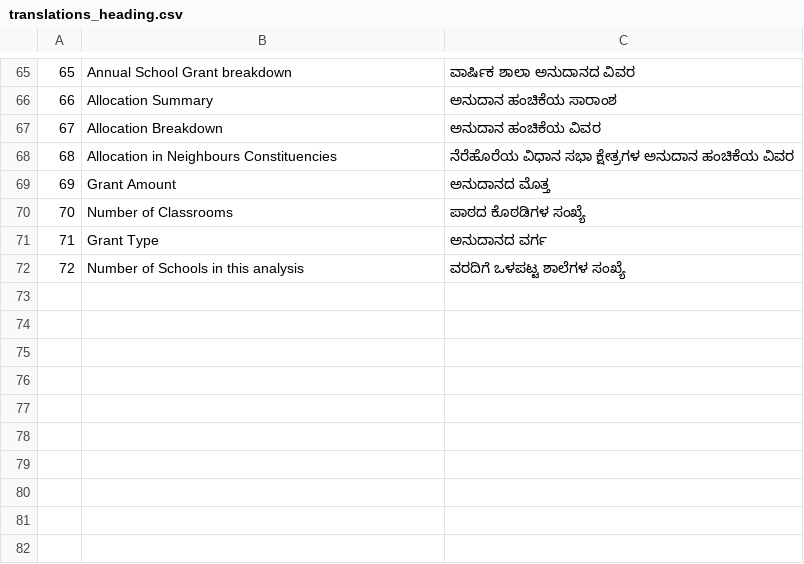
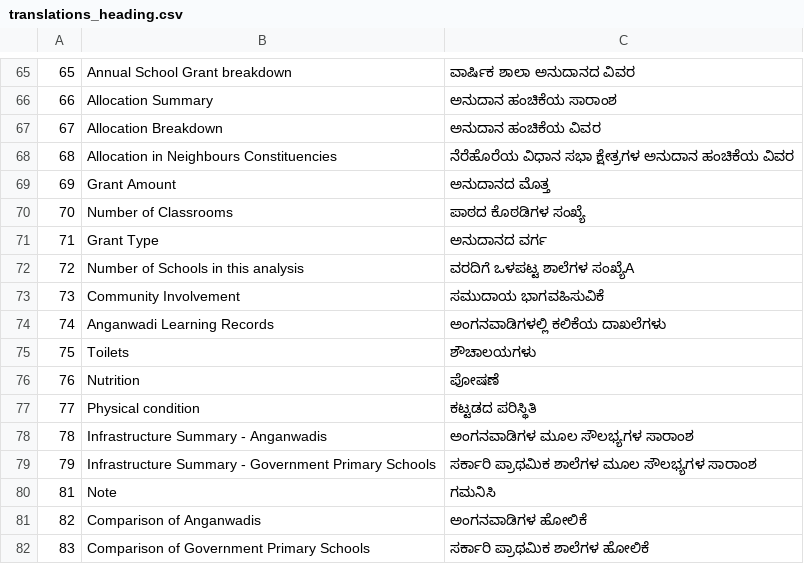
Before and after one commit to meghaklp/klp_charts, a CSV file: translations_heading.csv, drawn as a sheet; only a part is shown, gaps mark what is left out.

Commit message:
Infra report changes

```diff
--- a/translations_heading.csv
+++ b/translations_heading.csv
@@ -71,2 +71,12 @@
 71|Grant Type|ಅನುದಾನದ  ವರ್ಗ
-72|Number of Schools in this analysis|ವರದಿಗೆ ಒಳಪಟ್ಟ ಶಾಲೆಗಳ ಸಂಖ್ಯೆ
+72|Number of Schools in this analysis|ವರದಿಗೆ ಒಳಪಟ್ಟ ಶಾಲೆಗಳ ಸಂಖ್ಯೆA
+73|Community Involvement|ಸಮುದಾಯ   ಭಾಗವಹಿಸುವಿಕೆ
+74|Anganwadi Learning Records|ಅಂಗನವಾಡಿಗಳಲ್ಲಿ ಕಲಿಕೆಯ  ದಾಖಲೆಗಳು
+75|Toilets|ಶೌಚಾಲಯಗಳು
+76|Nutrition|ಪೋಷಣೆ
+77|Physical condition|ಕಟ್ಟಡದ ಪರಿಸ್ಥಿತಿ
+78|Infrastructure Summary - Anganwadis|ಅಂಗನವಾಡಿಗಳ  ಮೂಲ ಸೌಲಭ್ಯಗಳ ಸಾರಾಂಶ
+79|Infrastructure Summary - Government Primary Schools|ಸರ್ಕಾರಿ  ಪ್ರಾಥಮಿಕ  ಶಾಲೆಗಳ  ಮೂಲ ಸೌಲಭ್ಯಗಳ ಸಾರಾಂಶ
+81|Note|ಗಮನಿಸಿ
+82|Comparison of Anganwadis|ಅಂಗನವಾಡಿಗಳ  ಹೋಲಿಕೆ
+83|Comparison of Government Primary Schools|ಸರ್ಕಾರಿ ಪ್ರಾಥಮಿಕ ಶಾಲೆಗಳ ಹೋಲಿಕೆ
```
Also changed, not shown: translations_dict.csv, 9 other files.
